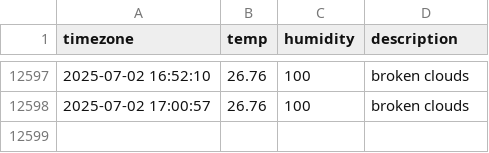
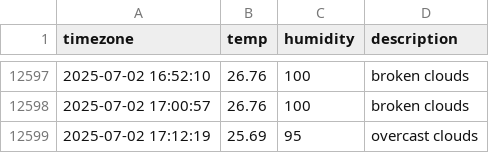
Before and after one commit to ILLQUADZ/seoul_weather, a CSV file: seoul_weather.csv, drawn as a sheet; only a part is shown, gaps mark what is left out.

```diff
--- a/seoul_weather.csv
+++ b/seoul_weather.csv
@@ -12598 +12598,2 @@ timezone,temp,humidity,description
 2025-07-02 17:00:57,26.76,100,broken clouds
+2025-07-02 17:12:19,25.69,95,overcast clouds
```
